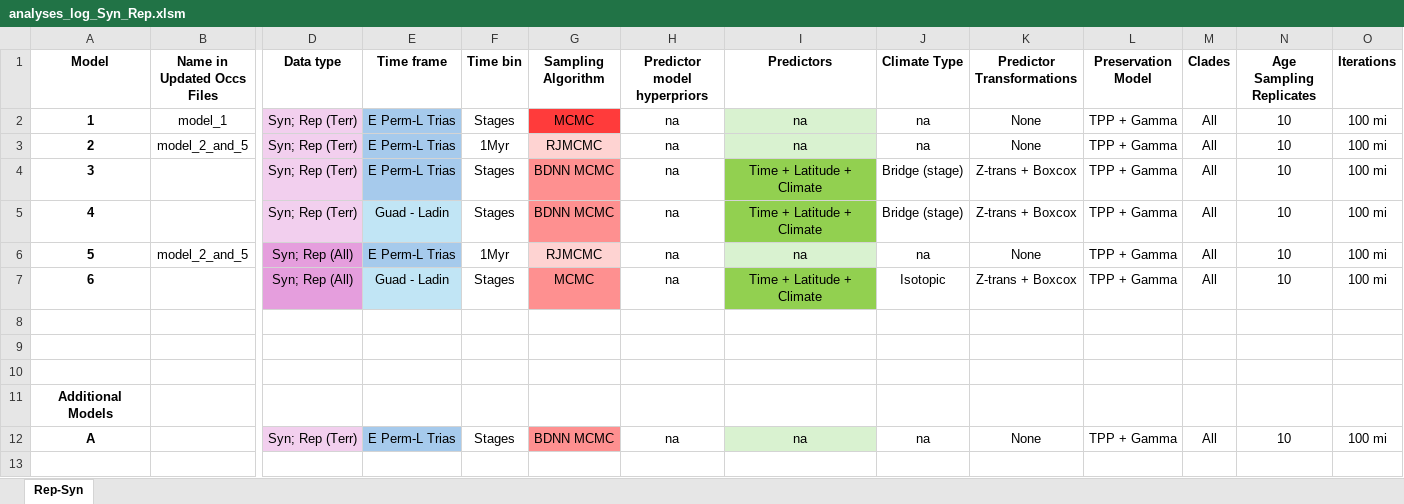
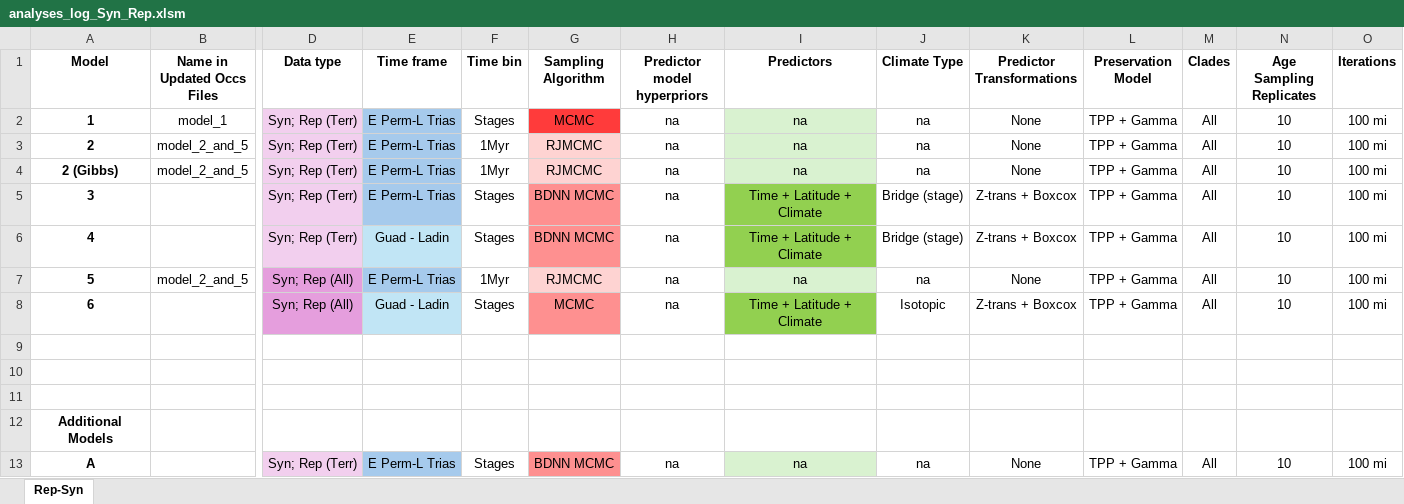
Before and after one commit to shelleylwang/pt_diversity_rates, an Excel workbook: updated_occurrence_analyses/analyses_log_Syn_Rep.xlsm, sheet Rep-Syn, drawn as a sheet; only a part is shown, gaps mark what is left out; values as stored, in another font and other column widths than the file's, no borders; conditional formats not drawn; rows hold the shown columns only; the diff names each change by its address in the sheet, - before the commit and + after, or states it on an @@ line.

```diff
--- a/updated_occurrence_analyses/analyses_log_Syn_Rep.xlsm (sheet Rep-Syn)
+++ b/updated_occurrence_analyses/analyses_log_Syn_Rep.xlsm (sheet Rep-Syn)
+row 4: 2 (Gibbs) | model_2_and_5 | Syn; Rep (Terr) | E Perm-L Trias | 1Myr | RJMCMC | na | na | na | None | TPP + Gamma | All | 10 | 100 mi
```
Also changed, not shown: 12 other files.
